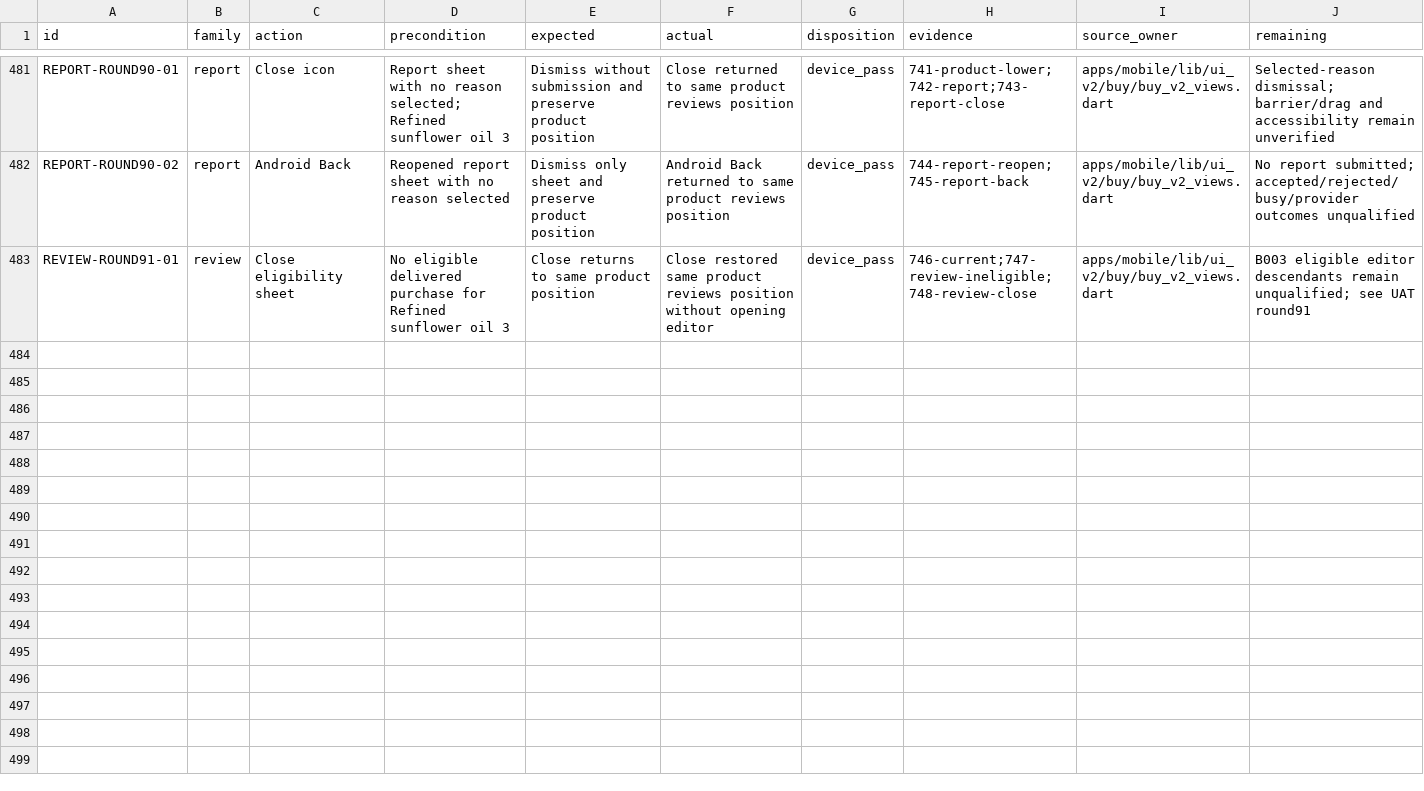
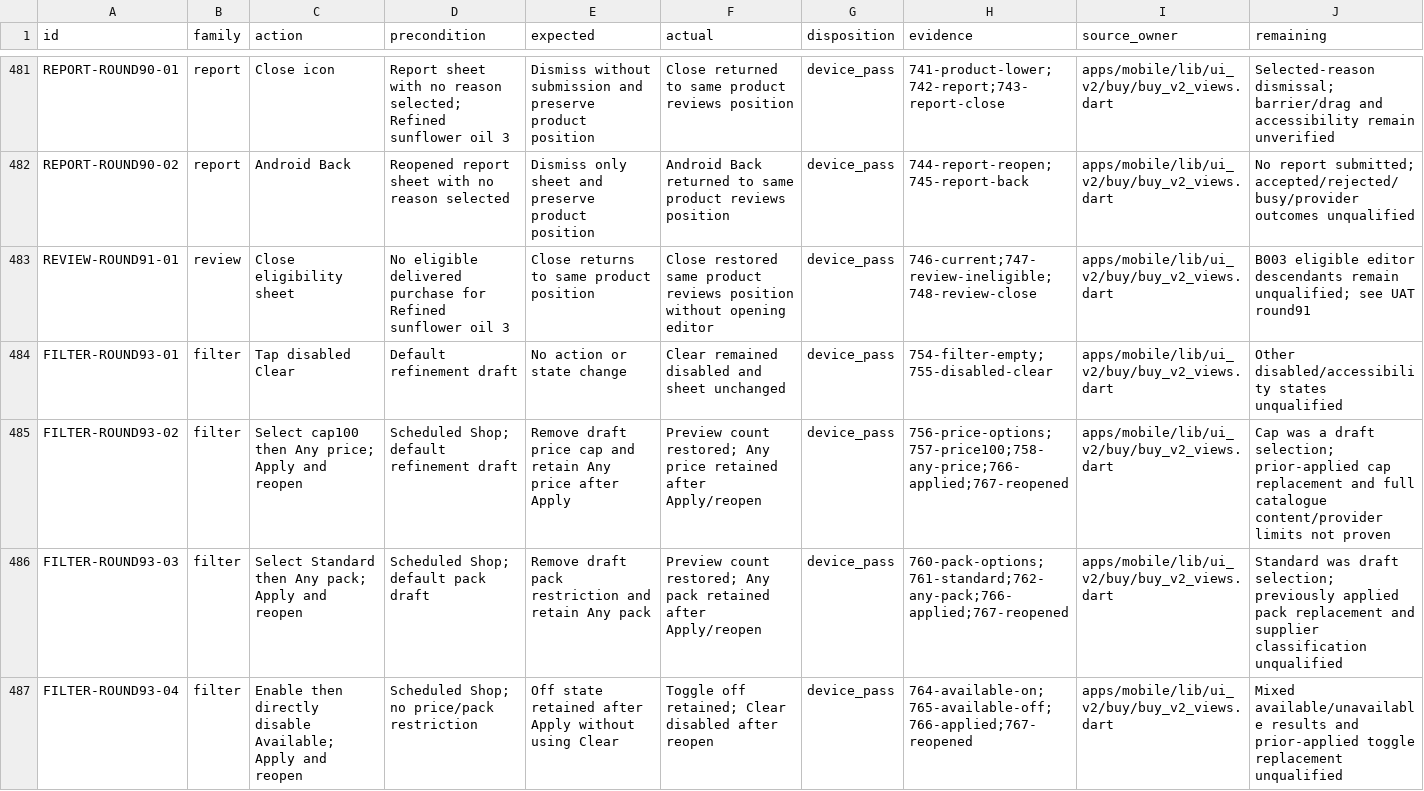
Before and after one commit to Supermanditech/MOOLSOCIAL-PRODUCTION, a CSV file: docs/quality/cursor-redmi-v6-audit-20260913/JOURNEYS.csv, drawn as a sheet; only a part is shown, gaps mark what is left out; the diff names each change by its address in the sheet, - before the commit and + after, or states it on an @@ line.

```diff
--- a/docs/quality/cursor-redmi-v6-audit-20260913/JOURNEYS.csv
+++ b/docs/quality/cursor-redmi-v6-audit-20260913/JOURNEYS.csv
+row 484: FILTER-ROUND93-01 | filter | Tap disabled Clear | Default refinement draft | No action or state change | Clear remained disabled and sheet unchanged | device_pass | 754-filter-empty;755-disabled-clear | apps/mobile/lib/ui_v2/buy/buy_v2_views.dart | Other disabled/accessibility states unqualified
+row 485: FILTER-ROUND93-02 | filter | Select cap100 then Any price; Apply and reopen | Scheduled Shop; default refinement draft | Remove draft price cap and retain Any price after Apply | Preview count restored; Any price retained after Apply/reopen | device_pass | 756-price-options;757-price100;758-any-price;766-applied;767-reopened | apps/mobile/lib/ui_v2/buy/buy_v2_views.dart | Cap was a draft selection; prior-applied cap replacement and full catalogue content/provider limits not proven
+row 486: FILTER-ROUND93-03 | filter | Select Standard then Any pack; Apply and reopen | Scheduled Shop; default pack draft | Remove draft pack restriction and retain Any pack | Preview count restored; Any pack retained after Apply/reopen | device_pass | 760-pack-options;761-standard;762-any-pack;766-applied;767-reopened | apps/mobile/lib/ui_v2/buy/buy_v2_views.dart | Standard was draft selection; previously applied pack replacement and supplier classification unqualified
+row 487: FILTER-ROUND93-04 | filter | Enable then directly disable Available; Apply and reopen | Scheduled Shop; no price/pack restriction | Off state retained after Apply without using Clear | Toggle off retained; Clear disabled after reopen | device_pass | 764-available-on;765-available-off;766-applied;767-reopened | apps/mobile/lib/ui_v2/buy/buy_v2_views.dart | Mixed available/unavailable results and prior-applied toggle replacement unqualified
```
Also changed, not shown: docs/quality/cursor-redmi-v6-audit-20260913/EVIDENCE.csv, 2 other files.
